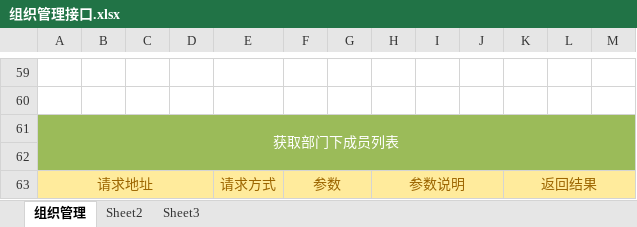
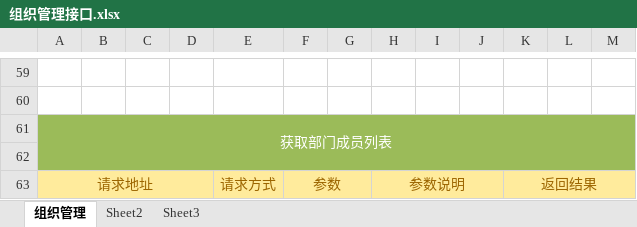
Before and after one commit to QM-Developers/store_v1.1.1, an Excel workbook: 需求分析/接口文档/客户/组织管理接口.xlsx, sheet 组织管理, drawn as a sheet; only a part is shown, gaps mark what is left out; values as stored, in another font and other column widths than the file's, no borders; the diff names each change by its address in the sheet, - before the commit and + after, or states it on an @@ line.

```diff
--- a/需求分析/接口文档/客户/组织管理接口.xlsx (sheet 组织管理)
+++ b/需求分析/接口文档/客户/组织管理接口.xlsx (sheet 组织管理)
-A61: 获取部门下成员列表
+A61: 获取部门成员列表
```
Also changed, not shown: 需求分析/接口文档/客户/权限角色接口.xlsx, 7 other files.
